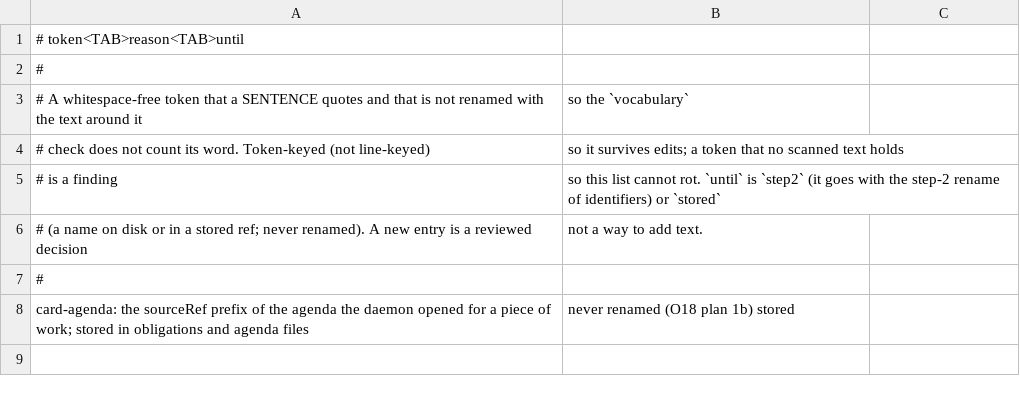
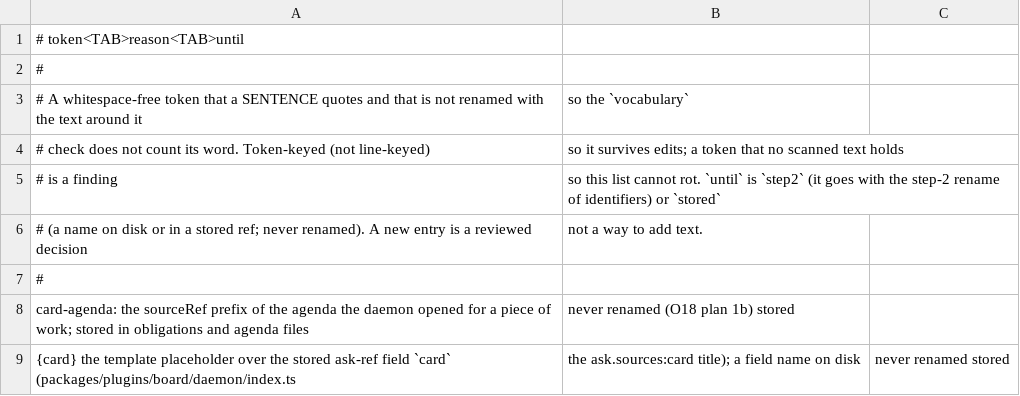
Before and after one commit to kirinnee/ferretry, a TSV file: scripts/validate/vocabulary-allowlist.tsv, drawn as a sheet.

Commit message:
refactor(scripts): say task, not card, in script output (O18 U16)
Owner !A539. 34 hits in scripts/ -> 0; the pending file is deleted. Input cards are said as input. Adds the {card} stored-placeholder allowlist row and lowers the board pending count by 1.

```diff
--- a/scripts/validate/vocabulary-allowlist.tsv
+++ b/scripts/validate/vocabulary-allowlist.tsv
@@ -8 +8,2 @@
 card-agenda:	the sourceRef prefix of the agenda the daemon opened for a piece of work; stored in obligations and agenda files, never renamed (O18 plan 1b)	stored
+{card}	the template placeholder over the stored ask-ref field `card` (packages/plugins/board/daemon/index.ts, the ask.sources:card title); a field name on disk, never renamed	stored
```
Also changed, not shown: 10 other files.
